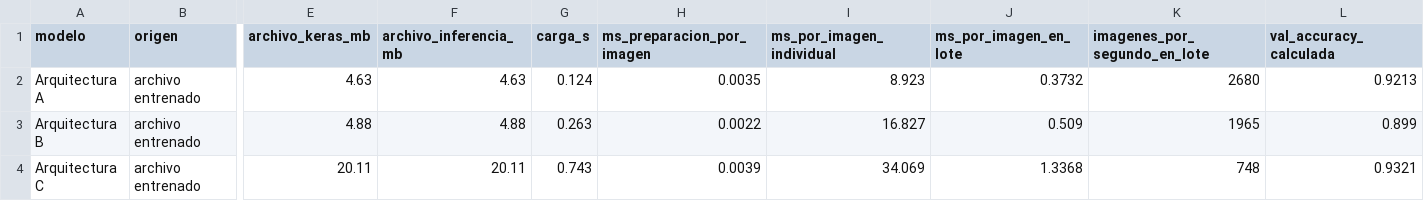
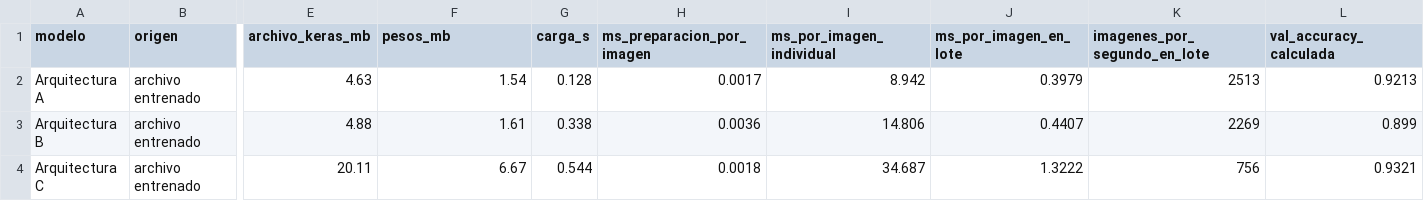
Before and after one commit to krysto9872/StyleBot, a CSV file: resultados/entrega2/inferencia_abc.csv, drawn as a sheet; only a part is shown, gaps mark what is left out; the diff names each change by its address in the sheet, - before the commit and + after, or states it on an @@ line.

```diff
--- a/resultados/entrega2/inferencia_abc.csv
+++ b/resultados/entrega2/inferencia_abc.csv
-F1: archivo_inferencia_mb
+F1: pesos_mb
-F2 (pesos_mb): 4.63
+F2 (pesos_mb): 1.54
-G2 (carga_s): 0.124
+G2 (carga_s): 0.128
-H2 (ms_preparacion_por_imagen): 0.0035
+H2 (ms_preparacion_por_imagen): 0.0017
-I2 (ms_por_imagen_individual): 8.923
+I2 (ms_por_imagen_individual): 8.942
-J2 (ms_por_imagen_en_lote): 0.3732
+J2 (ms_por_imagen_en_lote): 0.3979
-K2 (imagenes_por_segundo_en_lote): 2680
+K2 (imagenes_por_segundo_en_lote): 2513
-F3 (pesos_mb): 4.88
+F3 (pesos_mb): 1.61
-G3 (carga_s): 0.263
+G3 (carga_s): 0.338
-H3 (ms_preparacion_por_imagen): 0.0022
+H3 (ms_preparacion_por_imagen): 0.0036
-I3 (ms_por_imagen_individual): 16.827
+I3 (ms_por_imagen_individual): 14.806
-J3 (ms_por_imagen_en_lote): 0.509
+J3 (ms_por_imagen_en_lote): 0.4407
-K3 (imagenes_por_segundo_en_lote): 1965
+K3 (imagenes_por_segundo_en_lote): 2269
-F4 (pesos_mb): 20.11
+F4 (pesos_mb): 6.67
-G4 (carga_s): 0.743
+G4 (carga_s): 0.544
-H4 (ms_preparacion_por_imagen): 0.0039
+H4 (ms_preparacion_por_imagen): 0.0018
-I4 (ms_por_imagen_individual): 34.069
+I4 (ms_por_imagen_individual): 34.687
-J4 (ms_por_imagen_en_lote): 1.3368
+J4 (ms_por_imagen_en_lote): 1.3222
-K4 (imagenes_por_segundo_en_lote): 748
+K4 (imagenes_por_segundo_en_lote): 756
```
Also changed, not shown: resultados/entrega2/inferencia_arquitectura_a_predicciones.csv, resultados/entrega2/inferencia_cnn_vs_mobilenetv2.csv, 5 other files.
